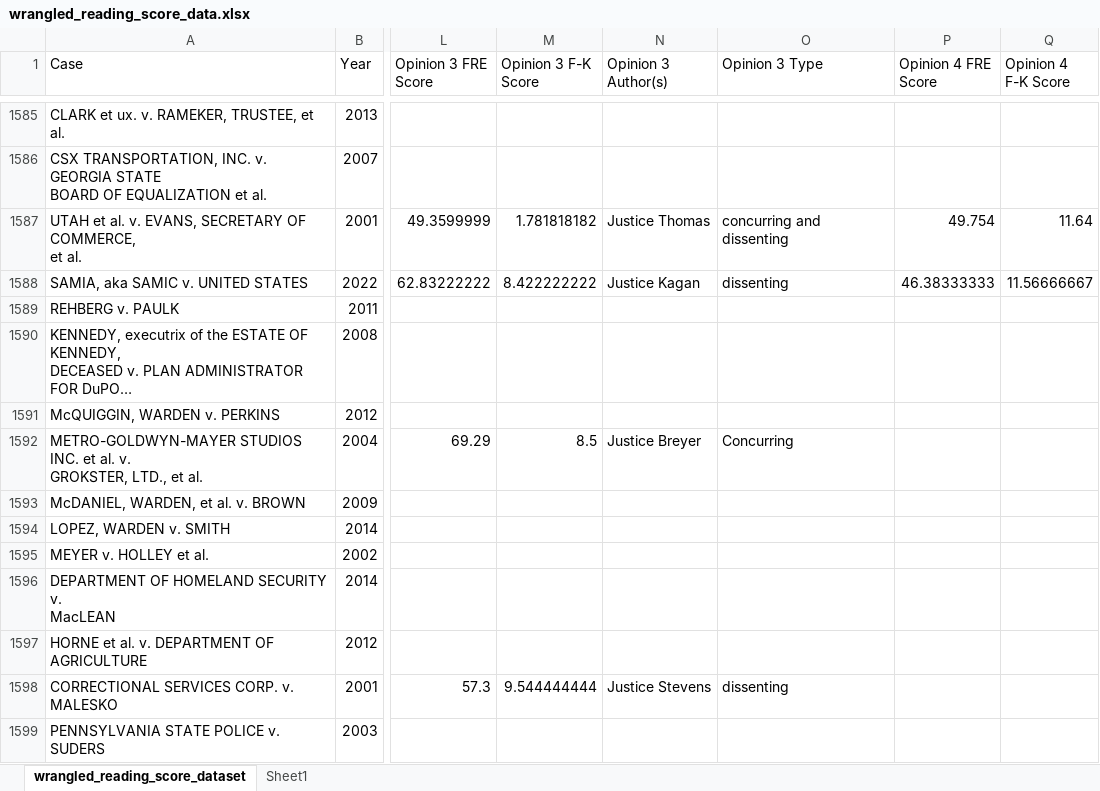
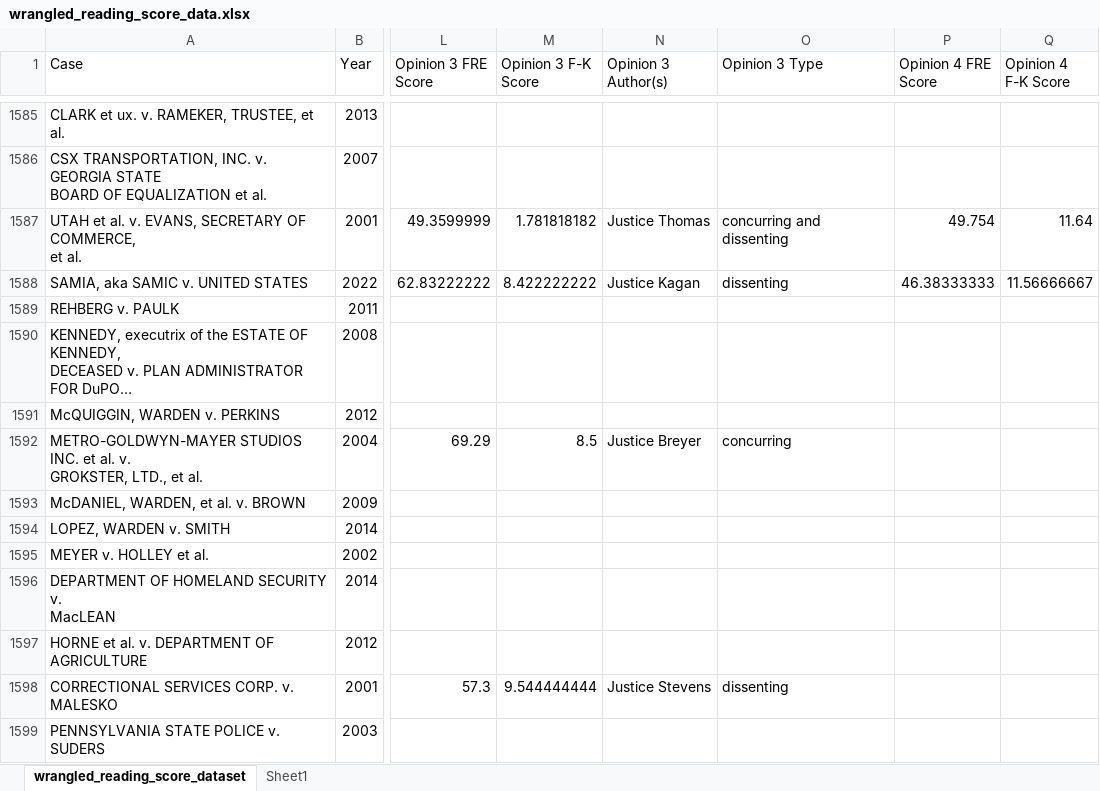
Before and after one commit to loseeu1094661/COMP-5960_Project, an Excel workbook: wrangled_reading_score_data.xlsx, sheet wrangled_reading_score_dataset, drawn as a sheet; only a part is shown, gaps mark what is left out; long unchanged cells end in …; values as stored, in another font and other column widths than the file's, no borders; table styles not drawn; the diff covers the shown part only; the diff names each change by its address in the sheet, - before the commit and + after, or states it on an @@ line.

Commit message:
Added a heatmap to the exploratory notebook for dissenting vs consenting opinions per Justice. Did a little more data cleaning on the dataset as well.

```diff
--- a/wrangled_reading_score_data.xlsx (sheet wrangled_reading_score_dataset)
+++ b/wrangled_reading_score_data.xlsx (sheet wrangled_reading_score_dataset)
-O1592 (Opinion 3 Type): Concurring
+O1592 (Opinion 3 Type): concurring
```
Also changed, not shown: 5 edited cells elsewhere in this sheet, 1 other file.
